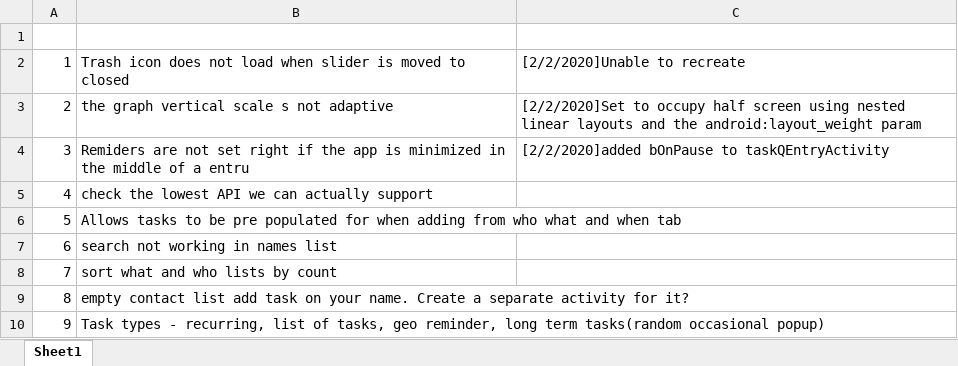
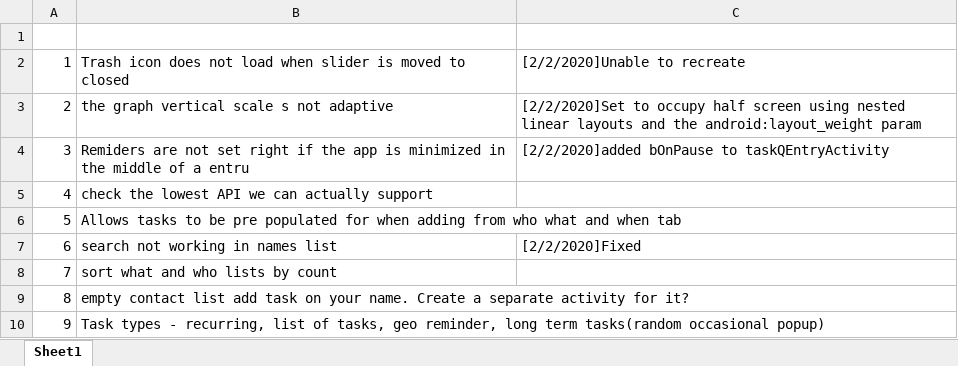
Before and after one commit to Tejas-Beedkar/taskQ, an Excel workbook: Defect List.xlsx, sheet Sheet1, drawn as a sheet; only a part is shown; values as stored, in another font and other column widths than the file's, no borders; the diff names each change by its address in the sheet, - before the commit and + after, or states it on an @@ line.

```diff
--- a/Defect List.xlsx (sheet Sheet1)
+++ b/Defect List.xlsx (sheet Sheet1)
-C7: (empty)
+C7: [2/2/2020]Fixed
```
Also changed, not shown: 6 other files.
